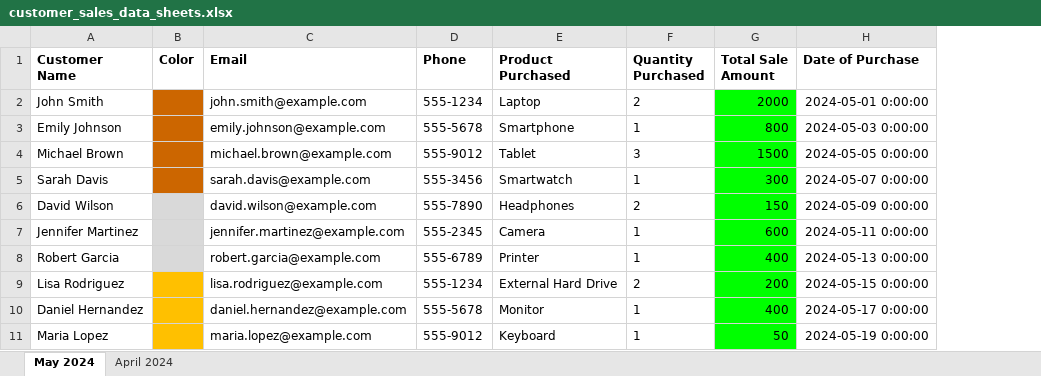
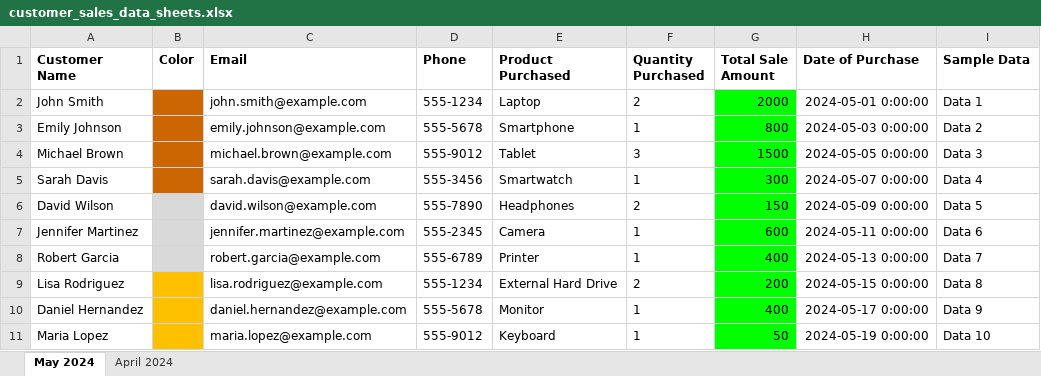
Before and after one commit to MartinBubenheimer/powerbi-training, an Excel workbook: pq-debug-training/template/customer_sales_data_sheets.xlsx, sheet May 2024, drawn as a sheet; values as stored, in another font and other column widths than the file's, no borders; the diff names each change by its address in the sheet, - before the commit and + after, or states it on an @@ line.

Commit message:
Add files via upload

```diff
--- a/pq-debug-training/template/customer_sales_data_sheets.xlsx (sheet May 2024)
+++ b/pq-debug-training/template/customer_sales_data_sheets.xlsx (sheet May 2024)
+column I (Sample Data), rows 2-11: Data 1 | Data 2 | Data 3 | Data 4 | Data 5 | Data 6 | Data 7 | Data 8 | Data 9 | Data 10
```
